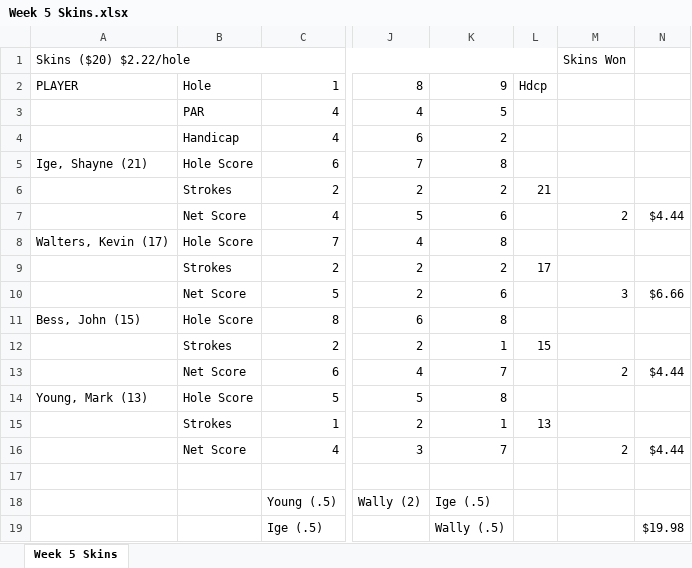
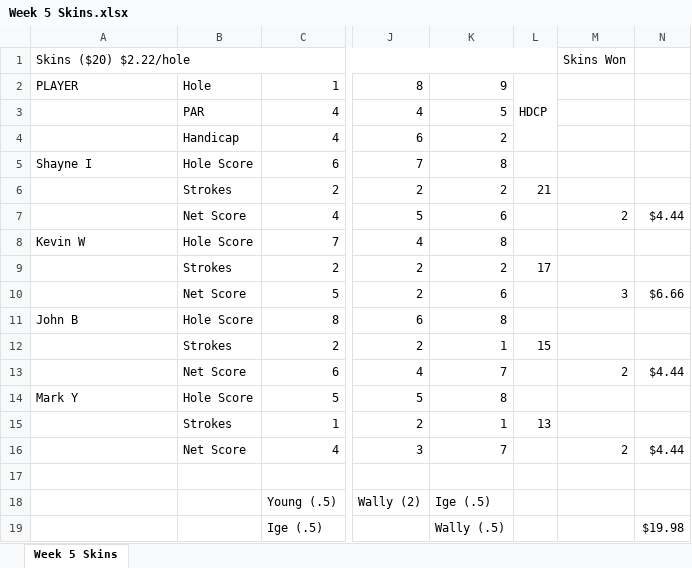
Before and after one commit to mthutter/golf-league-manager, an Excel workbook: public/results/2025/Week 5 Skins.xlsx, sheet Week 5 Skins, drawn as a sheet; only a part is shown, gaps mark what is left out; values as stored, in another font and other column widths than the file's, no cell formats; the diff names each change by its address in the sheet, - before the commit and + after, or states it on an @@ line.

Commit message:
062425 - updating skins

```diff
--- a/public/results/2025/Week 5 Skins.xlsx (sheet Week 5 Skins)
+++ b/public/results/2025/Week 5 Skins.xlsx (sheet Week 5 Skins)
-L2: Hdcp
+L2: HDCP
+L2:L4 merged
-A5: Ige, Shayne (21)
+A5: Shayne I
-A8: Walters, Kevin (17)
+A8: Kevin W
-A11: Bess, John (15)
+A11: John B
-A14: Young, Mark (13)
+A14: Mark Y
```
Also changed, not shown: cell formats, 2 other files.
